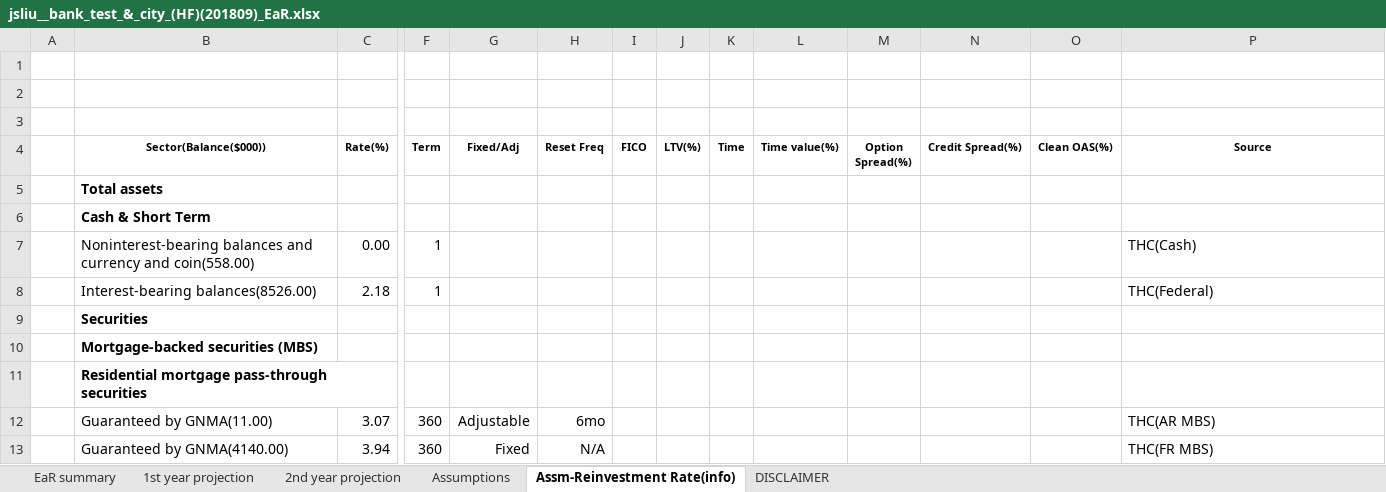
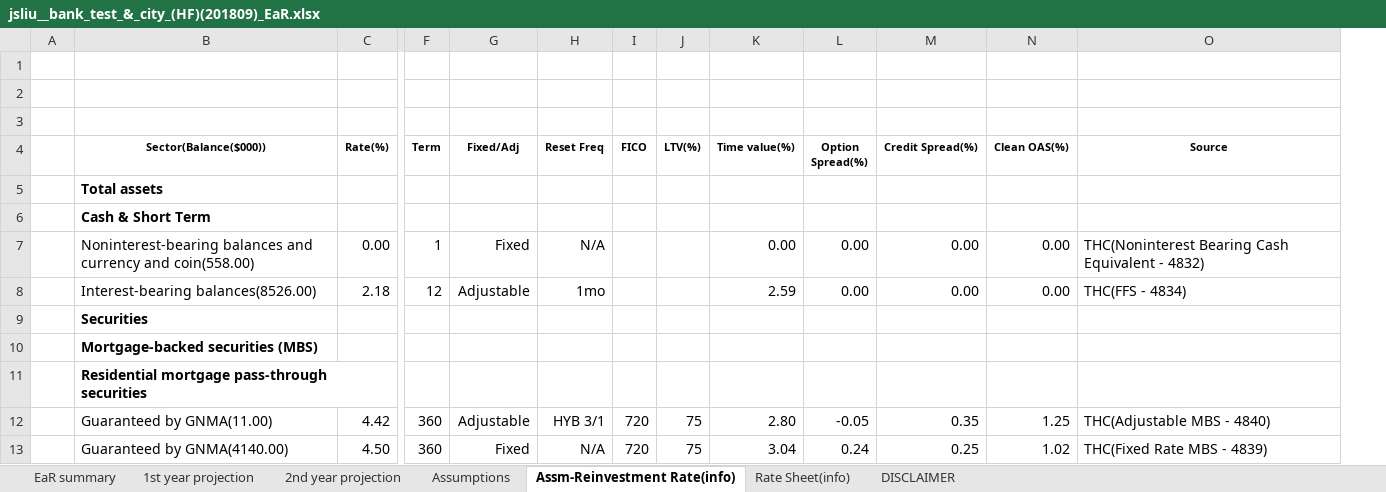
Before and after one commit to jasenliu/AutoTHCN, an Excel workbook: lib/report/benchmark_report/web14/exl/201809/jsliu__bank_test_&_city_(HF)(201809)_EaR.xlsx, sheet Assm-Reinvestment Rate(info), drawn as a sheet; only a part is shown, gaps mark what is left out; values as stored, in another font and other column widths than the file's, no borders; charts and pictures not drawn; removed rows and columns are numbered as before the commit, all else as after; the diff covers the shown part only; the diff names each change by its address in the sheet, - before the commit and + after, or states it on an @@ line.

```diff
--- a/lib/report/benchmark_report/web14/exl/201809/jsliu__bank_test_&_city_(HF)(201809)_EaR.xlsx (sheet Assm-Reinvestment Rate(info))
+++ b/lib/report/benchmark_report/web14/exl/201809/jsliu__bank_test_&_city_(HF)(201809)_EaR.xlsx (sheet Assm-Reinvestment Rate(info))
+sheet tab: Rate Sheet(info)
-column K (Time), empty
-G7 (Fixed/Adj): (empty)
+G7 (Fixed/Adj): Fixed
-H7 (Reset Freq): (empty)
+H7 (Reset Freq): N/A
-K7 (Time value(%)): (empty)
+K7 (Time value(%)): 0.00
-L7:L8 (Option Spread(%)): (empty)
+L7:L8 (Option Spread(%)): 0.00
-M7:M8 (Credit Spread(%)): (empty)
+M7:M8 (Credit Spread(%)): 0.00
-N7:N8 (Clean OAS(%)): (empty)
+N7:N8 (Clean OAS(%)): 0.00
-O7 (Source): THC(Cash)
+O7 (Source): THC(Noninterest Bearing Cash Equivalent - 4832)
-F8 (Term): 1
+F8 (Term): 12
-G8 (Fixed/Adj): (empty)
+G8 (Fixed/Adj): Adjustable
-H8 (Reset Freq): (empty)
+H8 (Reset Freq): 1mo
-K8 (Time value(%)): (empty)
+K8 (Time value(%)): 2.59
-O8 (Source): THC(Federal)
+O8 (Source): THC(FFS - 4834)
-C12 (Rate(%)): 3.07
+C12 (Rate(%)): 4.42
-H12 (Reset Freq): 6mo
+H12 (Reset Freq): HYB 3/1
-I12:I13 (FICO): (empty)
+I12:I13 (FICO): 720
-J12:J13 (LTV(%)): (empty)
+J12:J13 (LTV(%)): 75
-K12 (Time value(%)): (empty)
+K12 (Time value(%)): 2.80
-L12 (Option Spread(%)): (empty)
+L12 (Option Spread(%)): -0.05
-M12 (Credit Spread(%)): (empty)
+M12 (Credit Spread(%)): 0.35
-N12 (Clean OAS(%)): (empty)
+N12 (Clean OAS(%)): 1.25
-O12 (Source): THC(AR MBS)
+O12 (Source): THC(Adjustable MBS - 4840)
-C13 (Rate(%)): 3.94
+C13 (Rate(%)): 4.50
-K13 (Time value(%)): (empty)
+K13 (Time value(%)): 3.04
-L13 (Option Spread(%)): (empty)
+L13 (Option Spread(%)): 0.24
-M13 (Credit Spread(%)): (empty)
+M13 (Credit Spread(%)): 0.25
-N13 (Clean OAS(%)): (empty)
+N13 (Clean OAS(%)): 1.02
-O13 (Source): THC(FR MBS)
+O13 (Source): THC(Fixed Rate MBS - 4839)
```
Also changed, not shown: 8 added rows and 68 edited cells elsewhere in this sheet, sheet 1st year projection, sheet 2nd year projection, sheet EaR summary, hidden cells, charts or pictures, lib/report/benchmark_report/web14/exl/201809/jsliu__bank_test_&_city_(HF)(201809)_Two_Cycles_Comparison.xlsx, 5 other files.
